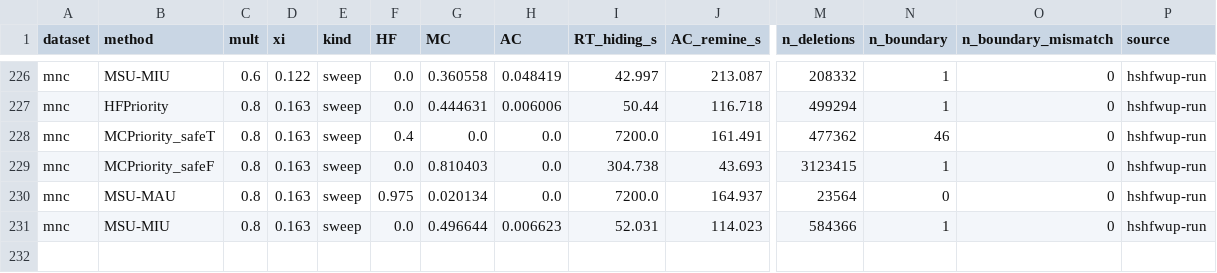
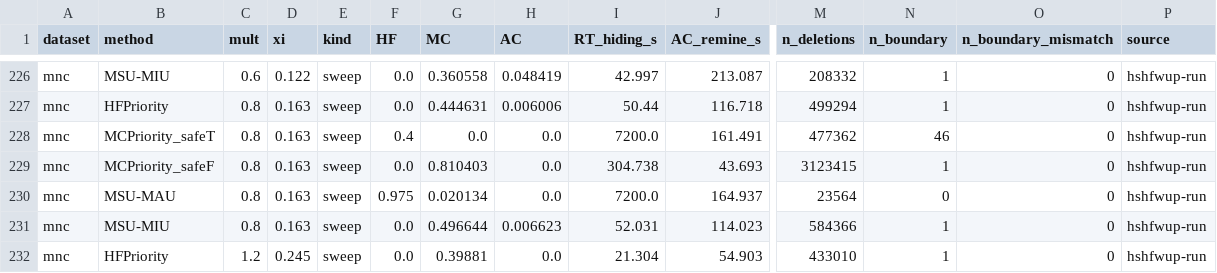
Before and after one commit to TrungDuong83/FWI_hiding_system, a CSV file: results/summary.csv, drawn as a sheet; only a part is shown, gaps mark what is left out; rows hold the shown columns only; the diff names each change by its address in the sheet, - before the commit and + after, or states it on an @@ line.

```diff
--- a/results/summary.csv
+++ b/results/summary.csv
+row 232: mnc | HFPriority | 1.2 | 0.245 | sweep | 0.0 | 0.39881 | 0.0 | 21.304 | 54.903 | 433010 | 1 | 0 | hshfwup-run
```
Also changed, not shown: 3 other files.
